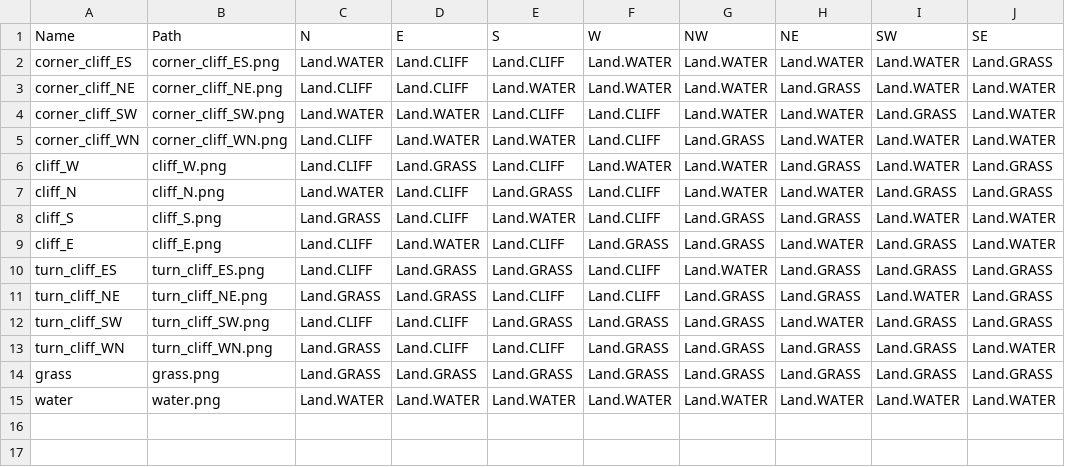
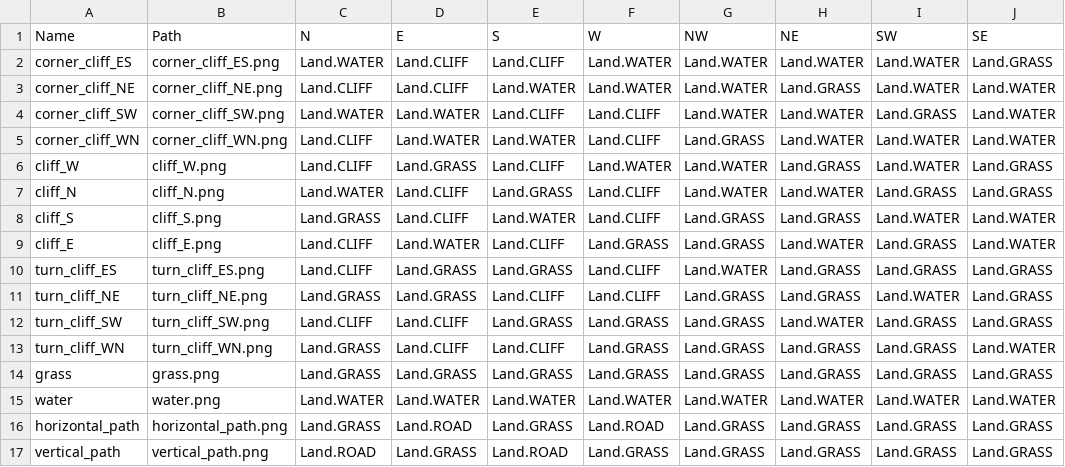
Before and after one commit to lauw4/Wave-function-collapse-2D, a CSV file: data/test3.csv, drawn as a sheet.

```diff
--- a/data/test3.csv
+++ b/data/test3.csv
@@ -15 +15,3 @@ grass,grass.png,Land.GRASS,Land.GRASS,Land.GRASS,Land.GRASS,Land.GRASS,Land.GRAS
 water,water.png,Land.WATER,Land.WATER,Land.WATER,Land.WATER,Land.WATER,Land.WATER,Land.WATER,Land.WATER
+horizontal_path,horizontal_path.png,Land.GRASS,Land.ROAD,Land.GRASS,Land.ROAD,Land.GRASS,Land.GRASS,Land.GRASS,Land.GRASS
+vertical_path,vertical_path.png,Land.ROAD,Land.GRASS,Land.ROAD,Land.GRASS,Land.GRASS,Land.GRASS,Land.GRASS,Land.GRASS
```
Also changed, not shown: 7 other files.
